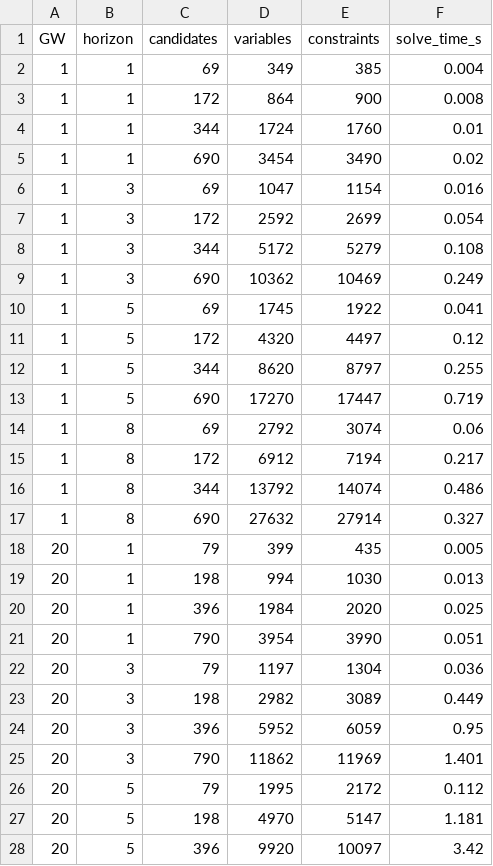
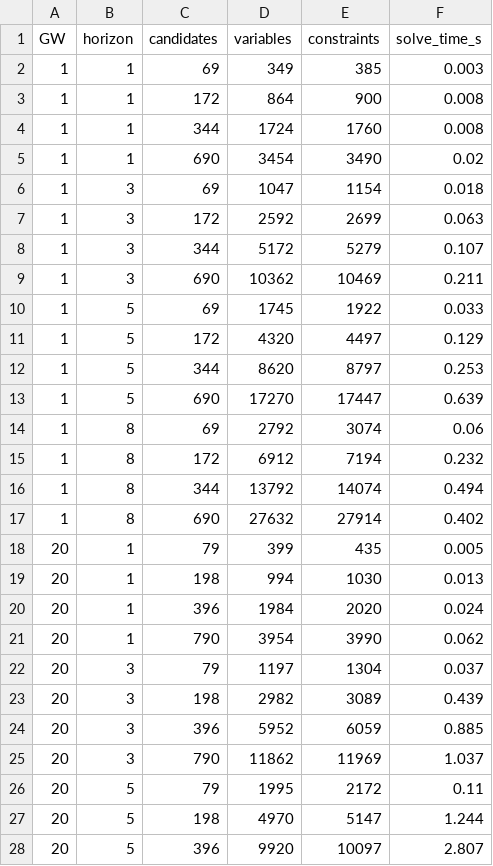
Before and after one commit to whwlgkqjxm/ISE3230-Group5-FPL, a CSV file: results/model_size_time.csv, drawn as a sheet; only a part is shown; the diff covers the shown part only.

Commit message:
Fix DGW appearances, club-limit rule, prior leak; rerun results

```diff
--- a/results/model_size_time.csv
+++ b/results/model_size_time.csv
@@ -1,28 +1,28 @@
 GW,horizon,candidates,variables,constraints,solve_time_s
-1,1,69,349,385,0.004
+1,1,69,349,385,0.003
 1,1,172,864,900,0.008
-1,1,344,1724,1760,0.01
+1,1,344,1724,1760,0.008
 1,1,690,3454,3490,0.02
-1,3,69,1047,1154,0.016
-1,3,172,2592,2699,0.054
-1,3,344,5172,5279,0.108
-1,3,690,10362,10469,0.249
-1,5,69,1745,1922,0.041
-1,5,172,4320,4497,0.12
-1,5,344,8620,8797,0.255
-1,5,690,17270,17447,0.719
+1,3,69,1047,1154,0.018
+1,3,172,2592,2699,0.063
+1,3,344,5172,5279,0.107
+1,3,690,10362,10469,0.211
+1,5,69,1745,1922,0.033
+1,5,172,4320,4497,0.129
+1,5,344,8620,8797,0.253
+1,5,690,17270,17447,0.639
 1,8,69,2792,3074,0.06
-1,8,172,6912,7194,0.217
-1,8,344,13792,14074,0.486
-1,8,690,27632,27914,0.327
+1,8,172,6912,7194,0.232
+1,8,344,13792,14074,0.494
+1,8,690,27632,27914,0.402
 20,1,79,399,435,0.005
 20,1,198,994,1030,0.013
-20,1,396,1984,2020,0.025
-20,1,790,3954,3990,0.051
-20,3,79,1197,1304,0.036
-20,3,198,2982,3089,0.449
-20,3,396,5952,6059,0.95
-20,3,790,11862,11969,1.401
-20,5,79,1995,2172,0.112
-20,5,198,4970,5147,1.181
-20,5,396,9920,10097,3.42
+20,1,396,1984,2020,0.024
+20,1,790,3954,3990,0.062
+20,3,79,1197,1304,0.037
+20,3,198,2982,3089,0.439
+20,3,396,5952,6059,0.885
+20,3,790,11862,11969,1.037
+20,5,79,1995,2172,0.11
+20,5,198,4970,5147,1.244
+20,5,396,9920,10097,2.807
```
Also changed, not shown: 5 edited cells elsewhere in this file, results/lp_duals_gw1.csv, results/player_sensitivity_gw1.csv, 41 other files.
